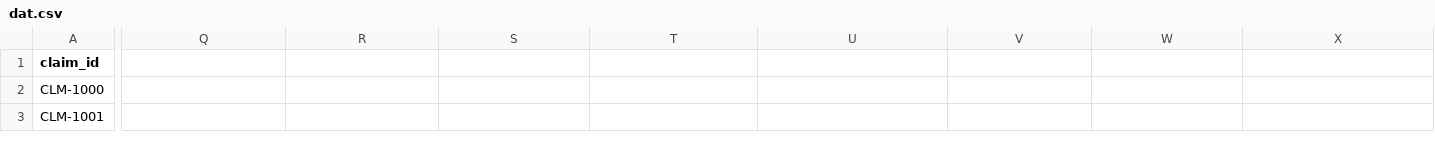
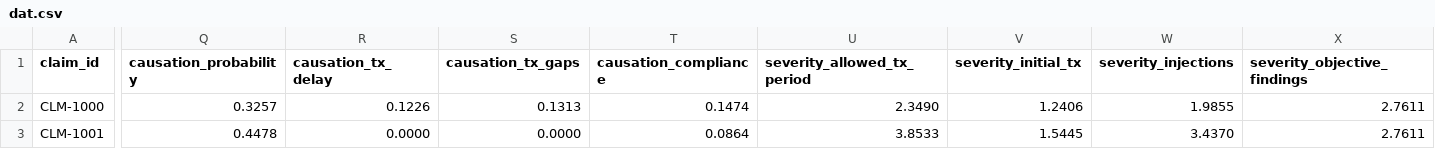
Before and after one commit to divyanshusingh5/style-leap-react, a CSV file: public/dat.csv, drawn as a sheet; only a part is shown, gaps mark what is left out; the diff covers the shown part only; the diff names each change by its address in the sheet, - before the commit and + after, or states it on an @@ line.

```diff
--- a/public/dat.csv
+++ b/public/dat.csv
-Q1: (empty)
+Q1: causation_probability
-R1: (empty)
+R1: causation_tx_delay
-S1: (empty)
+S1: causation_tx_gaps
-T1: (empty)
+T1: causation_compliance
-U1: (empty)
+U1: severity_allowed_tx_period
-V1: (empty)
+V1: severity_initial_tx
-W1: (empty)
+W1: severity_injections
-X1: (empty)
+X1: severity_objective_findings
-Q2 (causation_probability): (empty)
+Q2 (causation_probability): 0.3257
-R2 (causation_tx_delay): (empty)
+R2 (causation_tx_delay): 0.1226
-S2 (causation_tx_gaps): (empty)
+S2 (causation_tx_gaps): 0.1313
-T2 (causation_compliance): (empty)
+T2 (causation_compliance): 0.1474
-U2 (severity_allowed_tx_period): (empty)
+U2 (severity_allowed_tx_period): 2.3490
-V2 (severity_initial_tx): (empty)
+V2 (severity_initial_tx): 1.2406
-W2 (severity_injections): (empty)
+W2 (severity_injections): 1.9855
-X2:X3 (severity_objective_findings): (empty)
+X2:X3 (severity_objective_findings): 2.7611
-Q3 (causation_probability): (empty)
+Q3 (causation_probability): 0.4478
-R3 (causation_tx_delay): (empty)
+R3 (causation_tx_delay): 0.0000
-S3 (causation_tx_gaps): (empty)
+S3 (causation_tx_gaps): 0.0000
-T3 (causation_compliance): (empty)
+T3 (causation_compliance): 0.0864
-U3 (severity_allowed_tx_period): (empty)
+U3 (severity_allowed_tx_period): 3.8533
-V3 (severity_initial_tx): (empty)
+V3 (severity_initial_tx): 1.5445
-W3 (severity_injections): (empty)
+W3 (severity_injections): 3.4370
```
Also changed, not shown: 48 edited cells elsewhere in this file, 5 other files.
